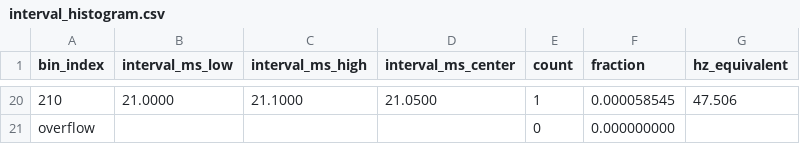
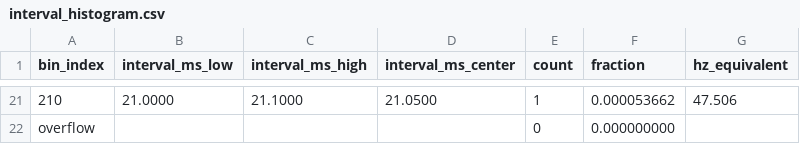
Before and after one commit to thanik/touchrate, a CSV file: results/magedok-mg300-ft01/raw/interval_histogram.csv, drawn as a sheet; only a part is shown, gaps mark what is left out; addresses are those after the commit; the diff covers the shown part only; the diff names each change by its address in the sheet, - before the commit and + after, or states it on an @@ line.

```diff
--- a/results/magedok-mg300-ft01/raw/interval_histogram.csv
+++ b/results/magedok-mg300-ft01/raw/interval_histogram.csv
-F21 (fraction): 0.000058545
+F21 (fraction): 0.000053662
```
Also changed, not shown: 4 added rows, 3 removed rows and 27 edited cells elsewhere in this file, results/magedok-mg300-ft01/raw/contacts.csv, results/magedok-mg300-ft01/raw/frametime_histogram.csv, 6 other files.
